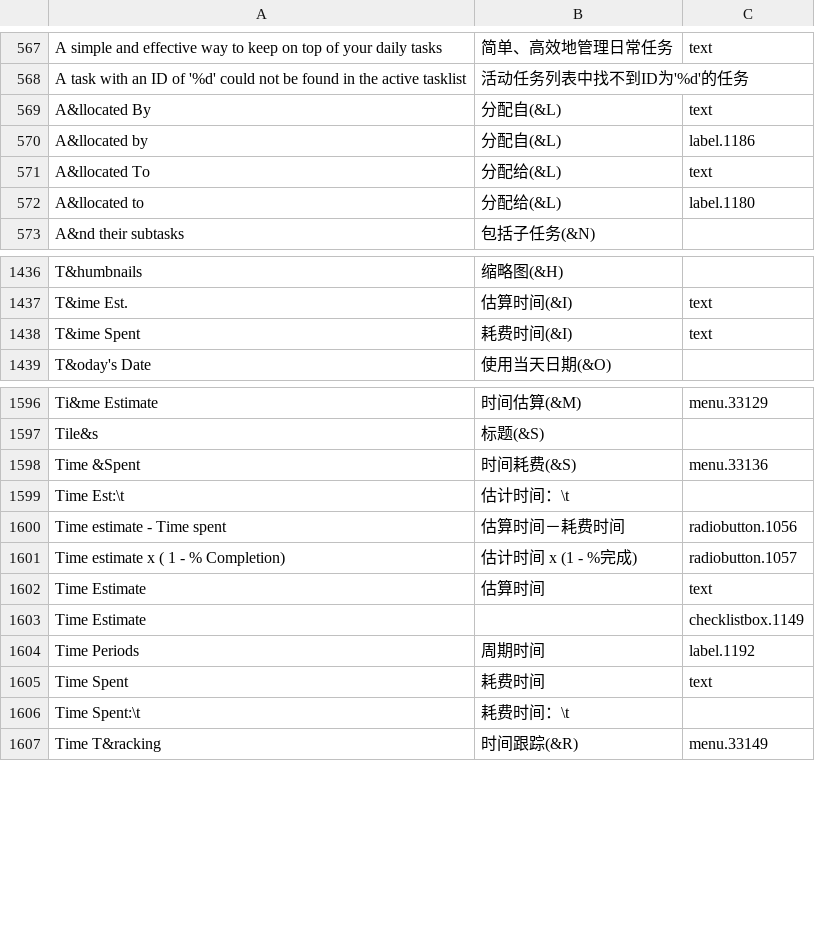
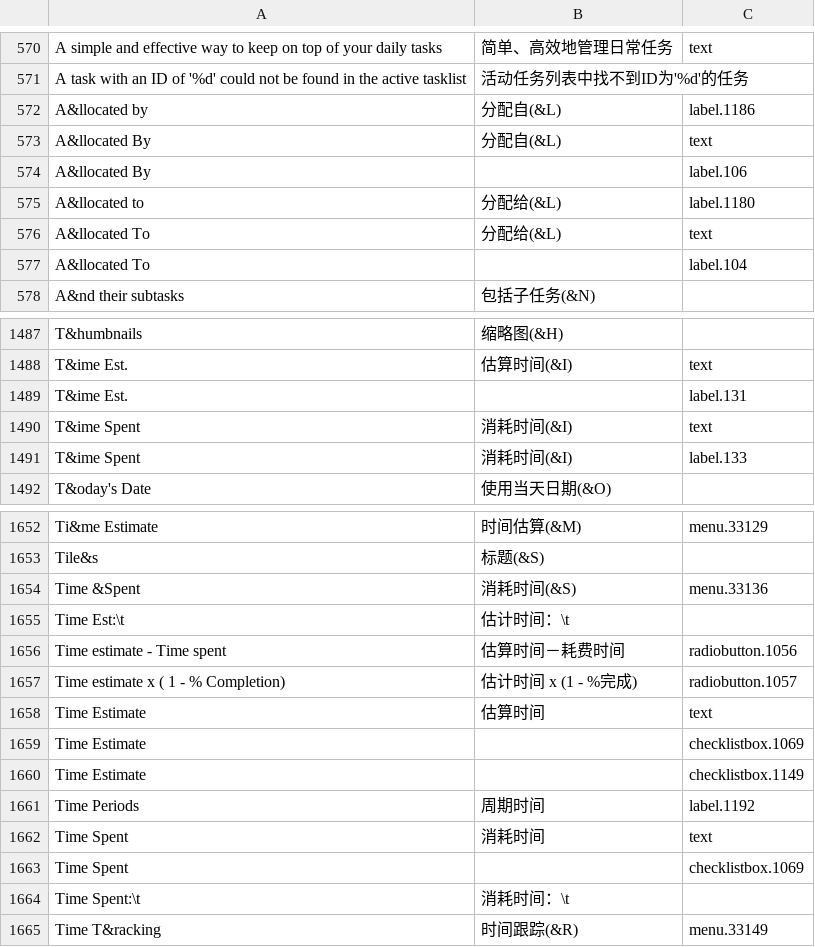
Before and after one commit to zero172/local-todolist, a CSV file: new_trans/简体中文 (中国).csv, drawn as a sheet; only a part is shown, gaps mark what is left out; addresses are those after the commit; the diff covers the shown part only; the diff names each change by its address in the sheet, - before the commit and + after, or states it on an @@ line.

```diff
--- a/new_trans/简体中文 (中国).csv
+++ b/new_trans/简体中文 (中国).csv
@@ row 569 moved to row 573: A&llocated By @@
+row 574: A&llocated By |  | label.106
@@ row 571 moved to row 576: A&llocated To @@
+row 577: A&llocated To |  | label.104
+row 1489: T&ime Est. |  | label.131
-B1490: 耗费时间(&I)
+B1490: 消耗时间(&I)
+row 1491: T&ime Spent | 消耗时间(&I) | label.133
-B1654: 时间耗费(&S)
+B1654: 消耗时间(&S)
+row 1659: Time Estimate |  | checklistbox.1069
-B1662: 耗费时间
+B1662: 消耗时间
+row 1663: Time Spent |  | checklistbox.1069
-B1664: 耗费时间：\t
+B1664: 消耗时间：\t
```
Also changed, not shown: 55 added rows, 6 moved rows and 22 edited cells elsewhere in this file.
